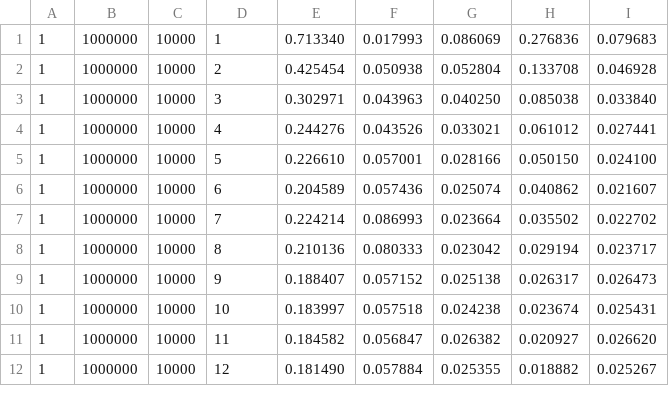
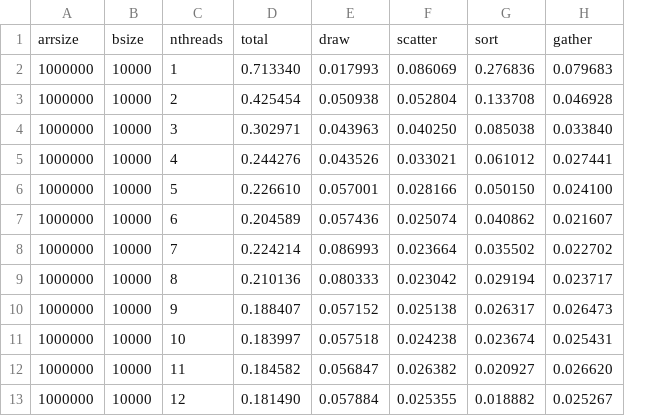
Before and after one commit to StencelMichal/mpr, a CSV file: lab5/results2.csv, drawn as a sheet; only a part is shown; removed rows and columns are numbered as before the commit, all else as after; the diff names each change by its address in the sheet, - before the commit and + after, or states it on an @@ line.

```diff
--- a/lab5/results2.csv
+++ b/lab5/results2.csv
-column A, rows 1-12: all 1
+row 1: arrsize | bsize | nthreads | total | draw | scatter | sort | gather
```
Also changed, not shown: lab5/results.csv, 2 other files.
